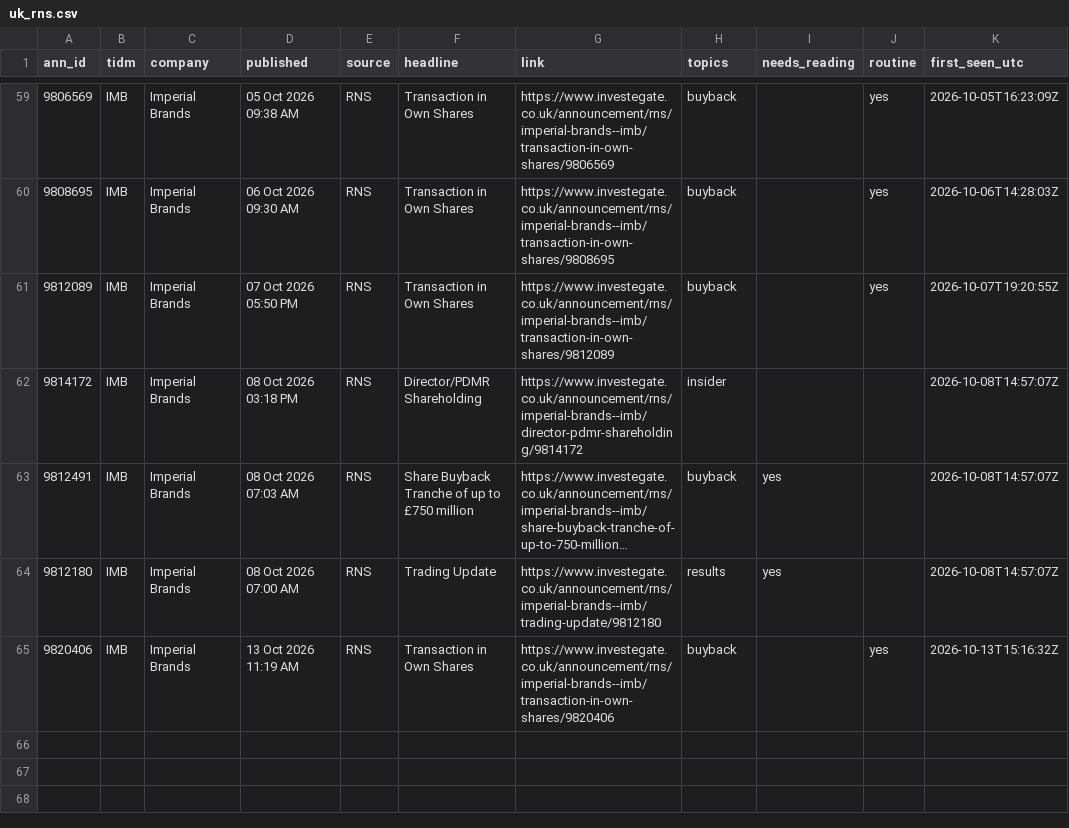
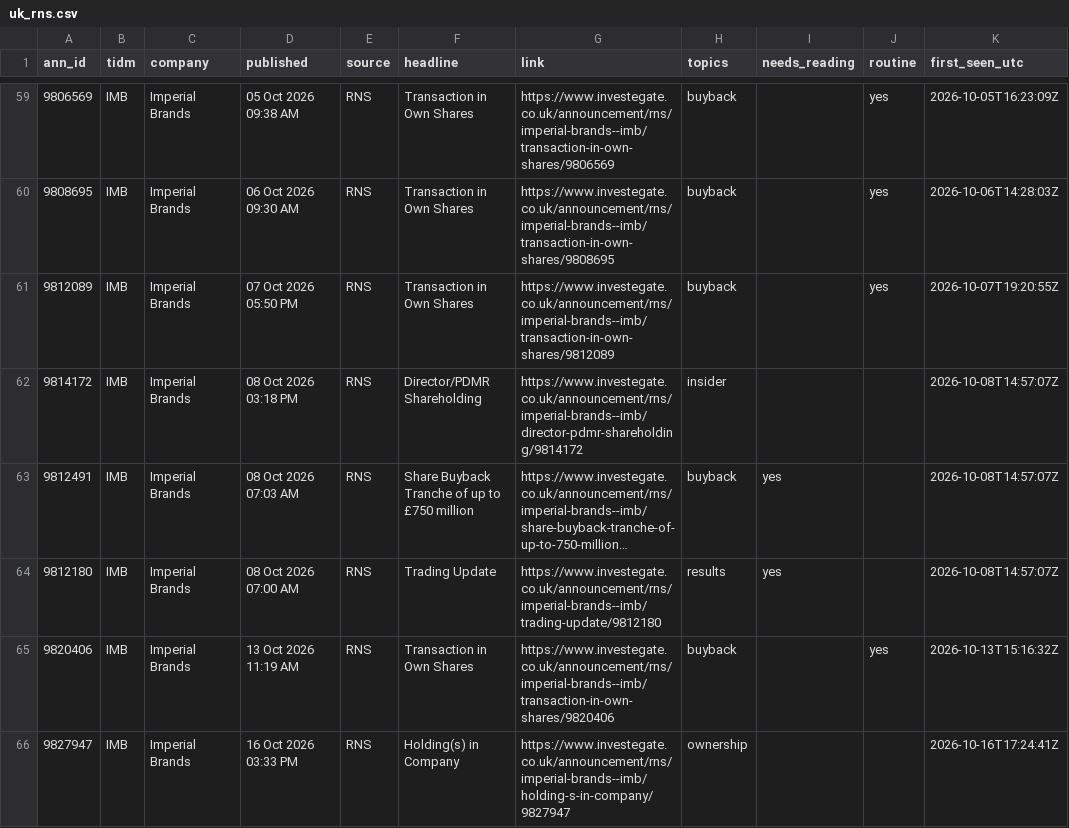
Before and after one commit to Jim-Lohse/investment-lab, a CSV file: data/filings/uk_rns.csv, drawn as a sheet; only a part is shown, gaps mark what is left out; long unchanged cells end in ….

```diff
--- a/data/filings/uk_rns.csv
+++ b/data/filings/uk_rns.csv
@@ -65 +65,2 @@ ann_id,tidm,company,published,source,headline,link,topics,needs_reading,routine,
 9820406,IMB,Imperial Brands,13 Oct 2026 11:19 AM,RNS,Transaction in Own Shares,https://www.investegate.co.uk/announcement/rns/imperial-brands--imb/transaction-in-own-shares/9820406,buyback,,yes,2026-10-13T15:16:32Z
+9827947,IMB,Imperial Brands,16 Oct 2026 03:33 PM,RNS,Holding(s) in Company,https://www.investegate.co.uk/announcement/rns/imperial-brands--imb/holding-s-in-company/9827947,ownership,,,2026-10-16T17:24:41Z
```
Also changed, not shown: 2 other files.
